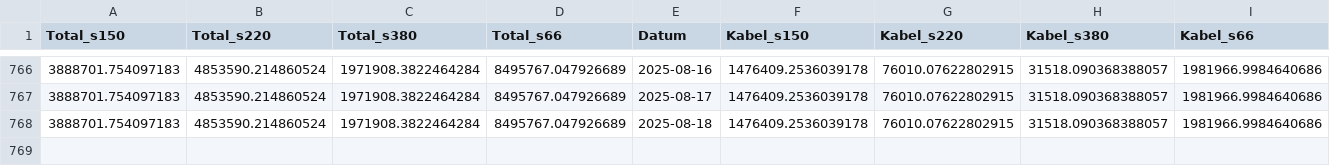
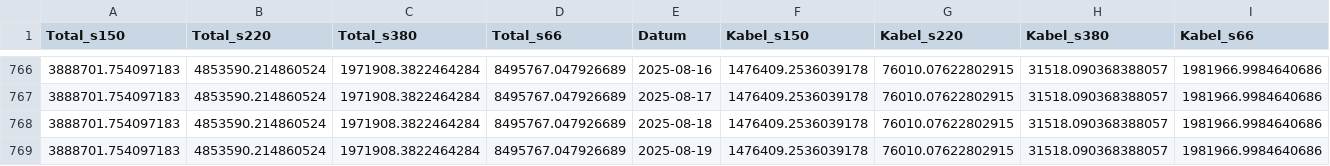
Before and after one commit to SFOE/KeyFiguresElectricalInstallations, a CSV file: data/Kennzahlen_Storymap.csv, drawn as a sheet; only a part is shown, gaps mark what is left out; rows hold the shown columns only; the diff names each change by its address in the sheet, - before the commit and + after, or states it on an @@ line.

```diff
--- a/data/Kennzahlen_Storymap.csv
+++ b/data/Kennzahlen_Storymap.csv
+row 769: 3888701.754097183 | 4853590.214860524 | 1971908.3822464284 | 8495767.047926689 | 2025-08-19 | 1476409.2536039178 | 76010.07622802915 | 31518.090368388057 | 1981966.9984640686
```
Also changed, not shown: data/Kennzahlen_Masten.csv, data/Kennzahlen_Stationen.csv, 7 other files.
